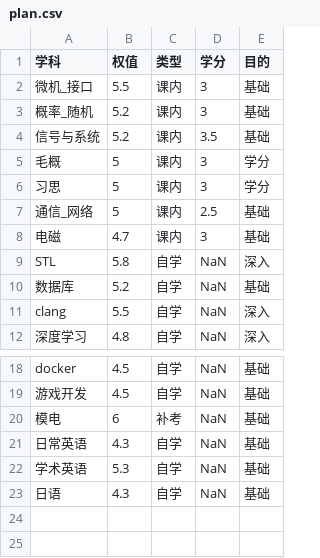
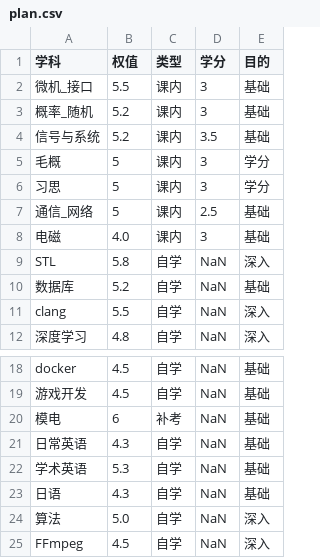
Before and after one commit to YesIsMe0/winter-vacation-plans, a CSV file: data/plan.csv, drawn as a sheet; only a part is shown, gaps mark what is left out.

Commit message:
Add two lessons to the plan and optimize the main.py code

```diff
--- a/data/plan.csv
+++ b/data/plan.csv
@@ -7,3 +7,3 @@
 通信_网络,5,课内,2.5,基础
-电磁,4.7,课内,3,基础
+电磁,4.0,课内,3,基础
 STL,5.8,自学,NaN,深入
@@ -23 +23,3 @@ docker,4.5,自学,NaN,基础
 日语,4.3,自学,NaN,基础
+算法,5.0,自学,NaN,深入
+FFmpeg,4.5,自学,NaN,深入
```
Also changed, not shown: 3 other files.
